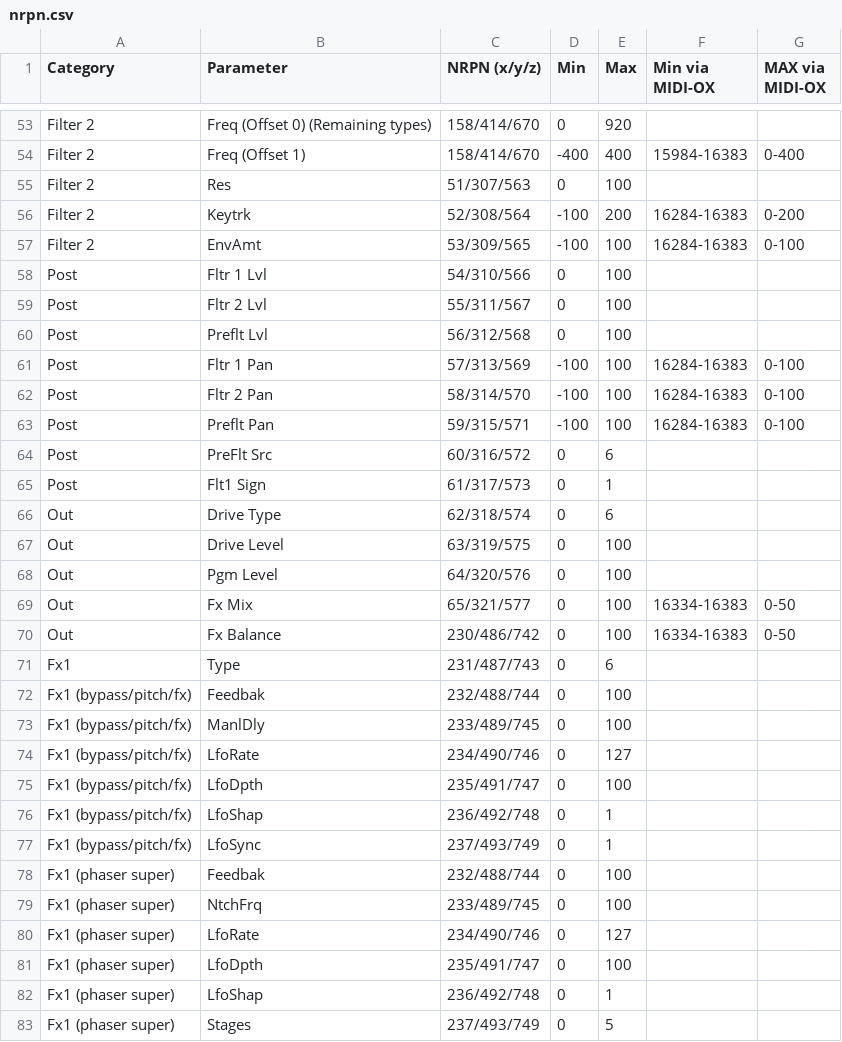
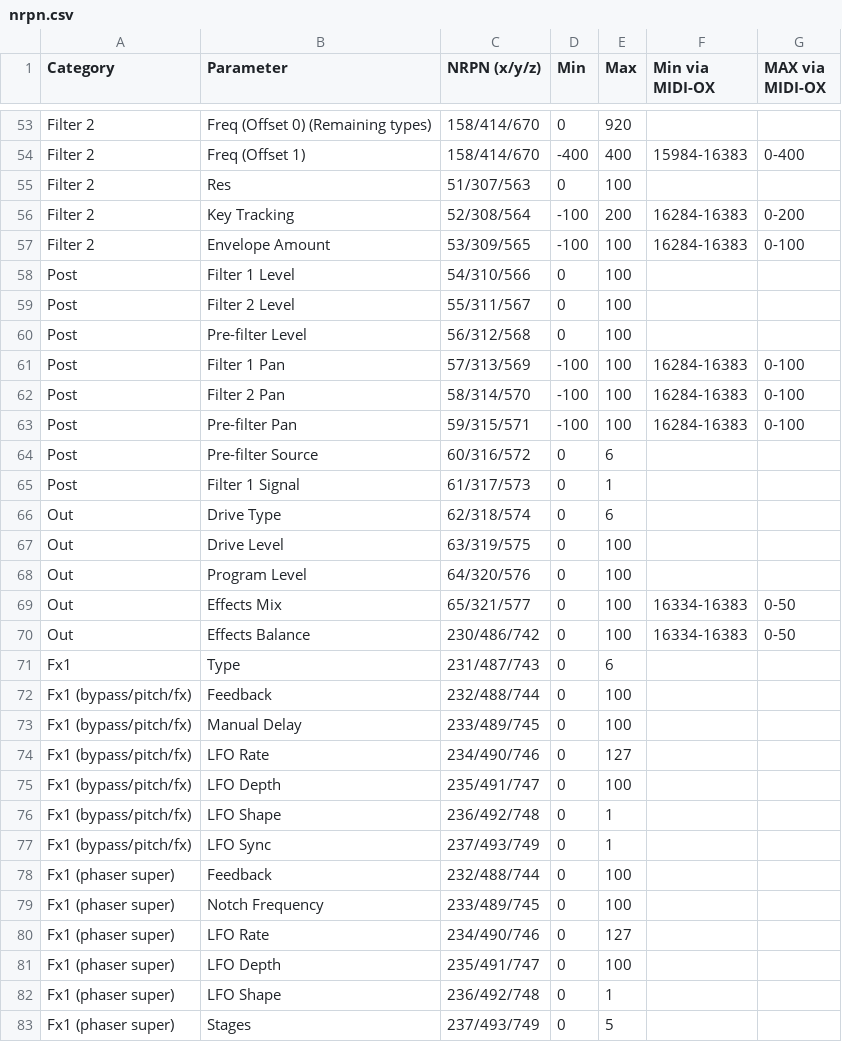
Before and after one commit to clemencon/twenty-turns, a CSV file: docs/nrpn.csv, drawn as a sheet; only a part is shown, gaps mark what is left out; the diff covers the shown part only.

Commit message:
Expand parameter names in NRPN reference table

```diff
--- a/docs/nrpn.csv
+++ b/docs/nrpn.csv
@@ -55,29 +55,29 @@ Filter 2,Freq (Offset 1),158/414/670,-400,400,15984-16383,0-400
 Filter 2,Res,51/307/563,0,100,,
-Filter 2,Keytrk,52/308/564,-100,200,16284-16383,0-200
-Filter 2,EnvAmt,53/309/565,-100,100,16284-16383,0-100
-Post,Fltr 1 Lvl,54/310/566,0,100,,
-Post,Fltr 2 Lvl,55/311/567,0,100,,
-Post,Preflt Lvl,56/312/568,0,100,,
-Post,Fltr 1 Pan,57/313/569,-100,100,16284-16383,0-100
-Post,Fltr 2 Pan,58/314/570,-100,100,16284-16383,0-100
-Post,Preflt Pan,59/315/571,-100,100,16284-16383,0-100
-Post,PreFlt Src,60/316/572,0,6,,
-Post,Flt1 Sign,61/317/573,0,1,,
+Filter 2,Key Tracking,52/308/564,-100,200,16284-16383,0-200
+Filter 2,Envelope Amount,53/309/565,-100,100,16284-16383,0-100
+Post,Filter 1 Level,54/310/566,0,100,,
+Post,Filter 2 Level,55/311/567,0,100,,
+Post,Pre-filter Level,56/312/568,0,100,,
+Post,Filter 1 Pan,57/313/569,-100,100,16284-16383,0-100
+Post,Filter 2 Pan,58/314/570,-100,100,16284-16383,0-100
+Post,Pre-filter Pan,59/315/571,-100,100,16284-16383,0-100
+Post,Pre-filter Source,60/316/572,0,6,,
+Post,Filter 1 Signal,61/317/573,0,1,,
 Out,Drive Type,62/318/574,0,6,,
 Out,Drive Level,63/319/575,0,100,,
-Out,Pgm Level,64/320/576,0,100,,
-Out,Fx Mix,65/321/577,0,100,16334-16383,0-50
-Out,Fx Balance,230/486/742,0,100,16334-16383,0-50
+Out,Program Level,64/320/576,0,100,,
+Out,Effects Mix,65/321/577,0,100,16334-16383,0-50
+Out,Effects Balance,230/486/742,0,100,16334-16383,0-50
 Fx1,Type,231/487/743,0,6,,
-Fx1 (bypass/pitch/fx),Feedbak,232/488/744,0,100,,
-Fx1 (bypass/pitch/fx),ManlDly,233/489/745,0,100,,
-Fx1 (bypass/pitch/fx),LfoRate,234/490/746,0,127,,
-Fx1 (bypass/pitch/fx),LfoDpth,235/491/747,0,100,,
-Fx1 (bypass/pitch/fx),LfoShap,236/492/748,0,1,,
-Fx1 (bypass/pitch/fx),LfoSync,237/493/749,0,1,,
-Fx1 (phaser super),Feedbak,232/488/744,0,100,,
-Fx1 (phaser super),NtchFrq,233/489/745,0,100,,
-Fx1 (phaser super),LfoRate,234/490/746,0,127,,
-Fx1 (phaser super),LfoDpth,235/491/747,0,100,,
-Fx1 (phaser super),LfoShap,236/492/748,0,1,,
+Fx1 (bypass/pitch/fx),Feedback,232/488/744,0,100,,
+Fx1 (bypass/pitch/fx),Manual Delay,233/489/745,0,100,,
+Fx1 (bypass/pitch/fx),LFO Rate,234/490/746,0,127,,
+Fx1 (bypass/pitch/fx),LFO Depth,235/491/747,0,100,,
+Fx1 (bypass/pitch/fx),LFO Shape,236/492/748,0,1,,
+Fx1 (bypass/pitch/fx),LFO Sync,237/493/749,0,1,,
+Fx1 (phaser super),Feedback,232/488/744,0,100,,
+Fx1 (phaser super),Notch Frequency,233/489/745,0,100,,
+Fx1 (phaser super),LFO Rate,234/490/746,0,127,,
+Fx1 (phaser super),LFO Depth,235/491/747,0,100,,
+Fx1 (phaser super),LFO Shape,236/492/748,0,1,,
 Fx1 (phaser super),Stages,237/493/749,0,5,,
```
Also changed, not shown: 82 edited cells elsewhere in this file.
